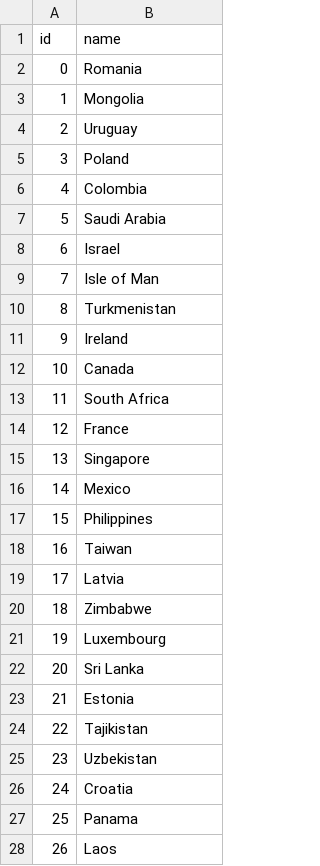
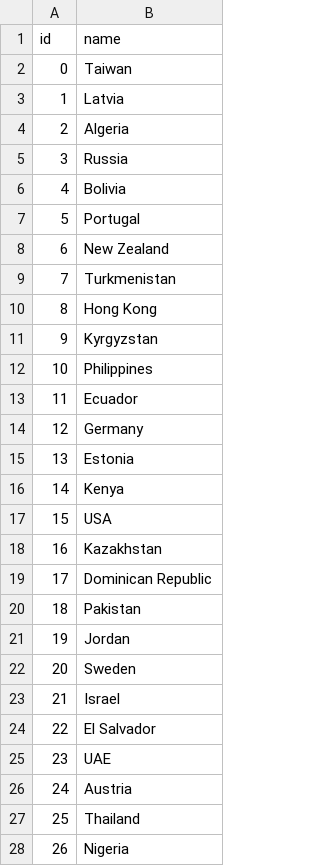
Before and after one commit to karimassi/netviz, a CSV file: data/countries.csv, drawn as a sheet; only a part is shown; the diff covers the shown part only.

```diff
--- a/data/countries.csv
+++ b/data/countries.csv
@@ -1,28 +1,28 @@
 id,name
-0,Romania
-1,Mongolia
-2,Uruguay
-3,Poland
-4,Colombia
-5,Saudi Arabia
-6,Israel
-7,Isle of Man
-8,Turkmenistan
-9,Ireland
-10,Canada
-11,South Africa
-12,France
-13,Singapore
-14,Mexico
-15,Philippines
-16,Taiwan
-17,Latvia
-18,Zimbabwe
-19,Luxembourg
-20,Sri Lanka
-21,Estonia
-22,Tajikistan
-23,Uzbekistan
-24,Croatia
-25,Panama
-26,Laos
+0,Taiwan
+1,Latvia
+2,Algeria
+3,Russia
+4,Bolivia
+5,Portugal
+6,New Zealand
+7,Turkmenistan
+8,Hong Kong
+9,Kyrgyzstan
+10,Philippines
+11,Ecuador
+12,Germany
+13,Estonia
+14,Kenya
+15,USA
+16,Kazakhstan
+17,Dominican Republic
+18,Pakistan
+19,Jordan
+20,Sweden
+21,Israel
+22,El Salvador
+23,UAE
+24,Austria
+25,Thailand
+26,Nigeria
```
Also changed, not shown: 71 edited cells elsewhere in this file, data/genres.csv, 8 other files.
